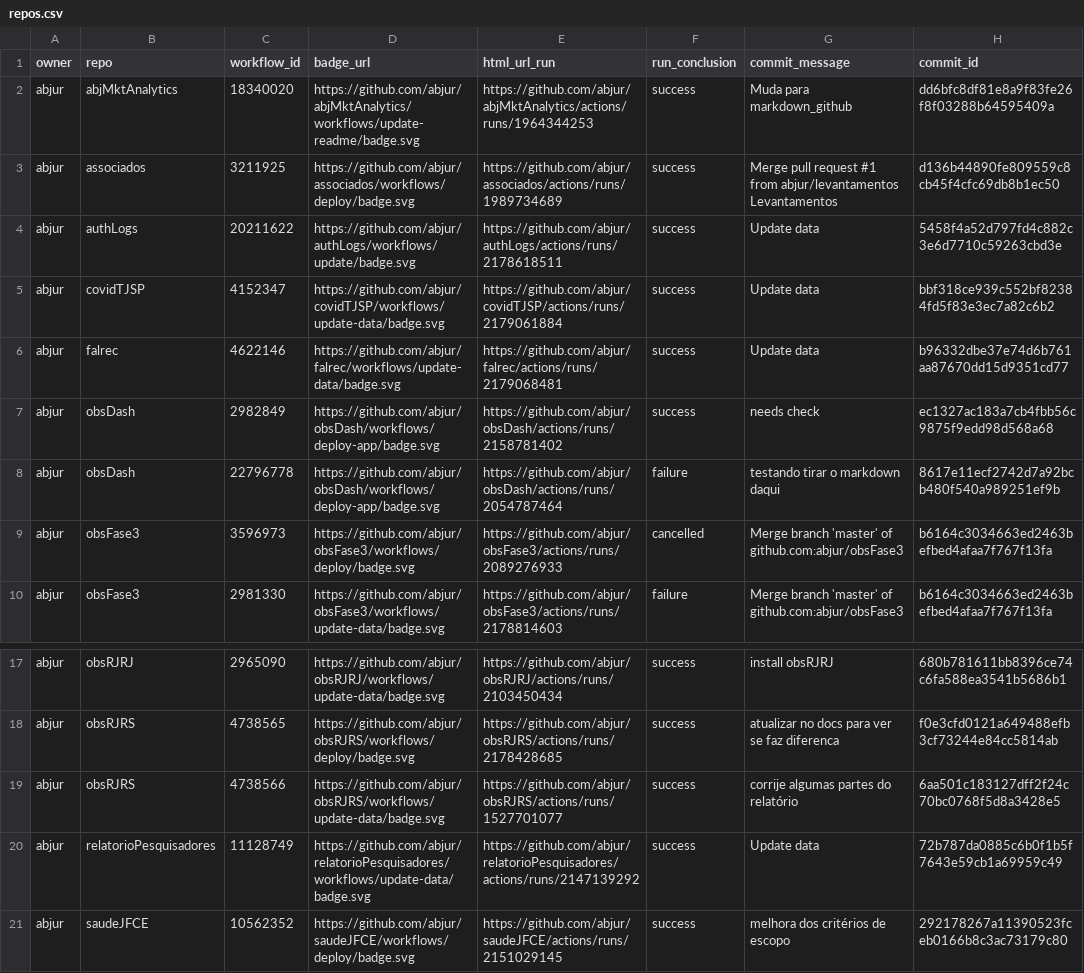
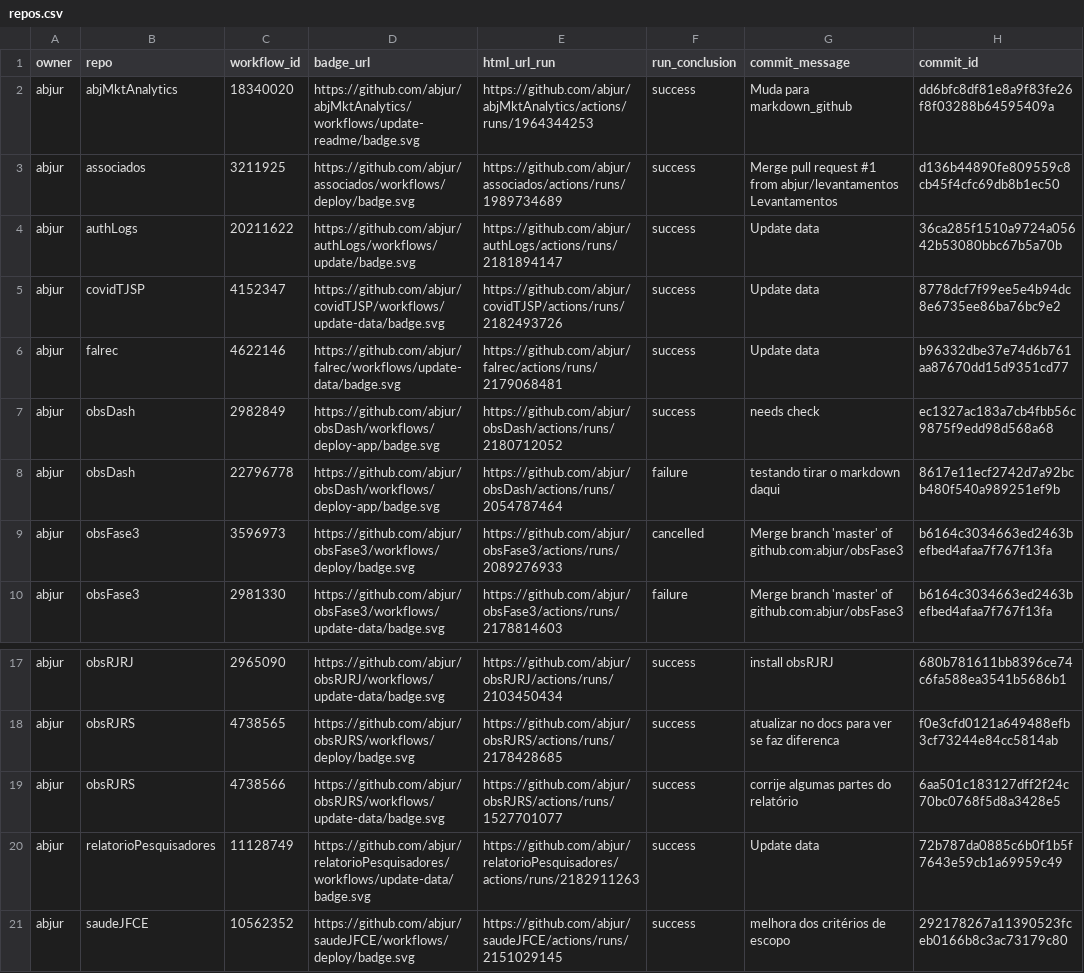
Before and after one commit to abjur/abjStatus, a CSV file: repos.csv, drawn as a sheet; only a part is shown, gaps mark what is left out; the diff names each change by its address in the sheet, - before the commit and + after, or states it on an @@ line.

```diff
--- a/repos.csv
+++ b/repos.csv
-E4 (html_url_run): https://github.com/abjur/authLogs/actions/runs/2178618511
+E4 (html_url_run): https://github.com/abjur/authLogs/actions/runs/2181894147
-H4 (commit_id): 5458f4a52d797fd4c882c3e6d7710c59263cbd3e
+H4 (commit_id): 36ca285f1510a9724a05642b53080bbc67b5a70b
-E5 (html_url_run): https://github.com/abjur/covidTJSP/actions/runs/2179061884
+E5 (html_url_run): https://github.com/abjur/covidTJSP/actions/runs/2182493726
-H5 (commit_id): bbf318ce939c552bf82384fd5f83e3ec7a82c6b2
+H5 (commit_id): 8778dcf7f99ee5e4b94dc8e6735ee86ba76bc9e2
-E7 (html_url_run): https://github.com/abjur/obsDash/actions/runs/2158781402
+E7 (html_url_run): https://github.com/abjur/obsDash/actions/runs/2180712052
-E20 (html_url_run): https://github.com/abjur/relatorioPesquisadores/actions/runs/2147139292
+E20 (html_url_run): https://github.com/abjur/relatorioPesquisadores/actions/runs/2182911263
```
Also changed, not shown: 1 other file.
